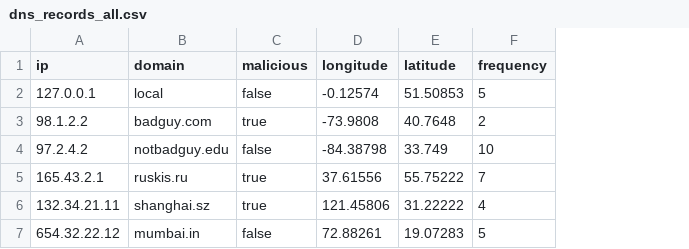
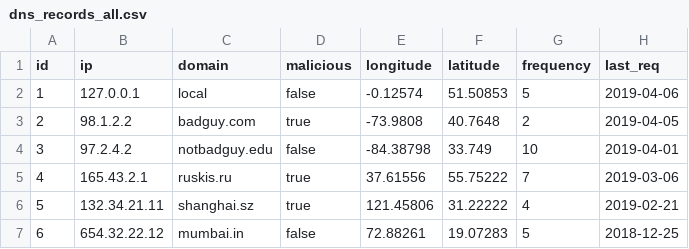
Before and after one commit to gravaman/netsec_webby, a CSV file: client/dist/dns_records_all.csv, drawn as a sheet; the diff names each change by its address in the sheet, - before the commit and + after, or states it on an @@ line.

```diff
--- a/client/dist/dns_records_all.csv
+++ b/client/dist/dns_records_all.csv
+column A (id), rows 2-7: 1 | 2 | 3 | 4 | 5 | 6
+column H (last_req), rows 2-7: 2019-04-06 | 2019-04-05 | 2019-04-01 | 2019-03-06 | 2019-02-21 | 2018-12-25
```
Also changed, not shown: client/dist/dns_records_local.csv, 11 other files.
